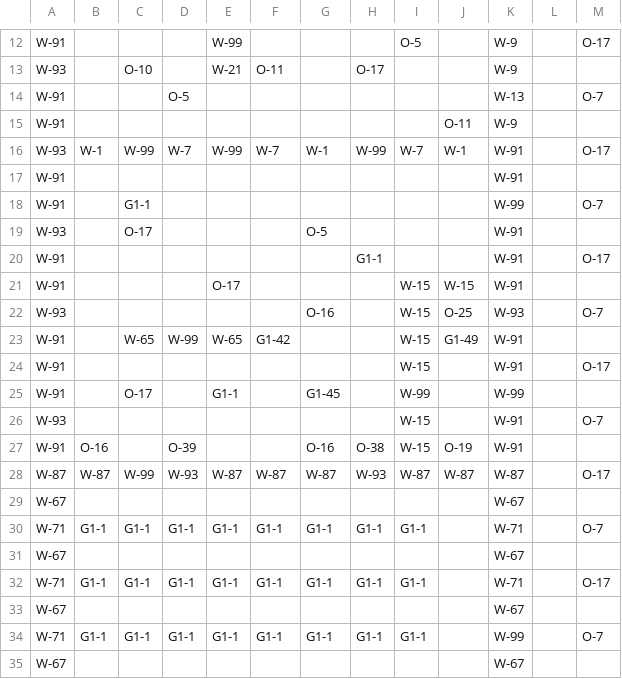
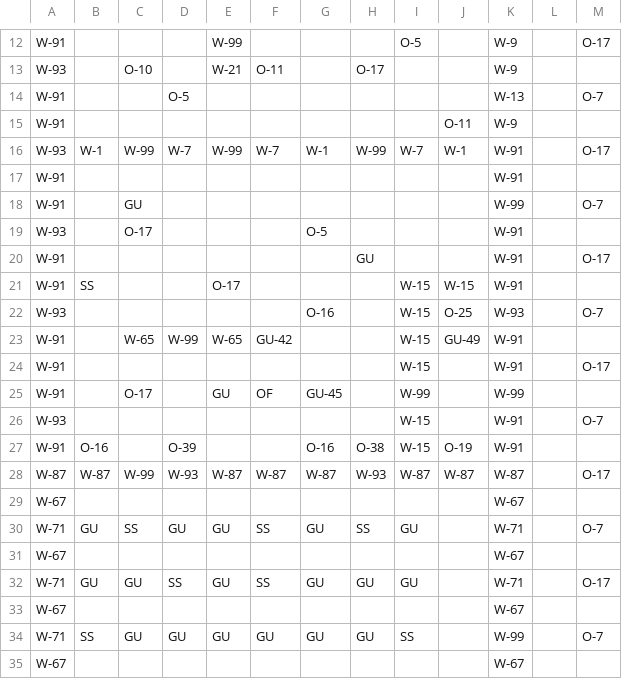
Before and after one commit to e6quisitory/wolf3d-reimpl-cpp, a CSV file: assets/map.csv, drawn as a sheet; only a part is shown, gaps mark what is left out; the diff covers the shown part only; the diff names each change by its address in the sheet, - before the commit and + after, or states it on an @@ line.

```diff
--- a/assets/map.csv
+++ b/assets/map.csv
-C18: G1-1
+C18: GU
-H20: G1-1
+H20: GU
-B21: (empty)
+B21: SS
-F23: G1-42
+F23: GU-42
-J23: G1-49
+J23: GU-49
-E25: G1-1
+E25: GU
-F25: (empty)
+F25: OF
-G25: G1-45
+G25: GU-45
-B30: G1-1
+B30: GU
-C30: G1-1
+C30: SS
-D30: G1-1
+D30: GU
-E30: G1-1
+E30: GU
-F30: G1-1
+F30: SS
-G30: G1-1
+G30: GU
-H30: G1-1
+H30: SS
-I30: G1-1
+I30: GU
-B32: G1-1
+B32: GU
-C32: G1-1
+C32: GU
-D32: G1-1
+D32: SS
-E32: G1-1
+E32: GU
-F32: G1-1
+F32: SS
-G32: G1-1
+G32: GU
-H32: G1-1
+H32: GU
-I32: G1-1
+I32: GU
-B34: G1-1
+B34: SS
-C34: G1-1
+C34: GU
-D34: G1-1
+D34: GU
-E34: G1-1
+E34: GU
-F34: G1-1
+F34: GU
-G34: G1-1
+G34: GU
-H34: G1-1
+H34: GU
-I34: G1-1
+I34: SS
```
Also changed, not shown: 25 edited cells elsewhere in this file, 15 other files.
